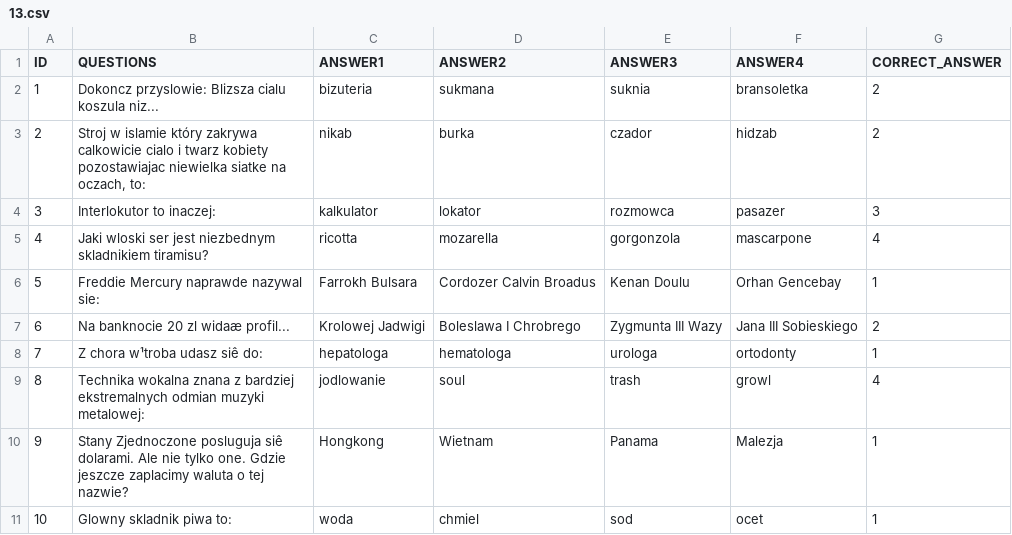
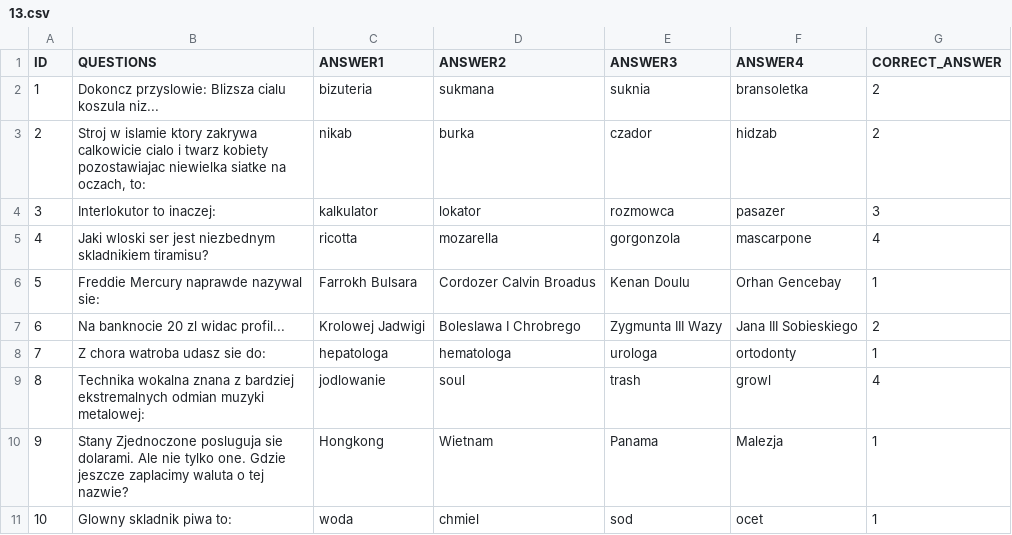
Before and after one commit to Kamilr616/Millionaire_Game, a CSV file: questions/13.csv, drawn as a sheet; the diff names each change by its address in the sheet, - before the commit and + after, or states it on an @@ line.

Commit message:
13.csv edited_questionv2

```diff
--- a/questions/13.csv
+++ b/questions/13.csv
-B3 (QUESTIONS): …w islamie który zakrywa calkowicie…
+B3 (QUESTIONS): …w islamie ktory zakrywa calkowicie…
-B7 (QUESTIONS): Na banknocie 20 zl widaæ profil...
+B7 (QUESTIONS): Na banknocie 20 zl widac profil...
-B8 (QUESTIONS): Z chora w¹troba udasz siê do:
+B8 (QUESTIONS): Z chora watroba udasz sie do:
-B10 (QUESTIONS): …Zjednoczone posluguja siê dolarami. Ale…
+B10 (QUESTIONS): …Zjednoczone posluguja sie dolarami. Ale…
```
